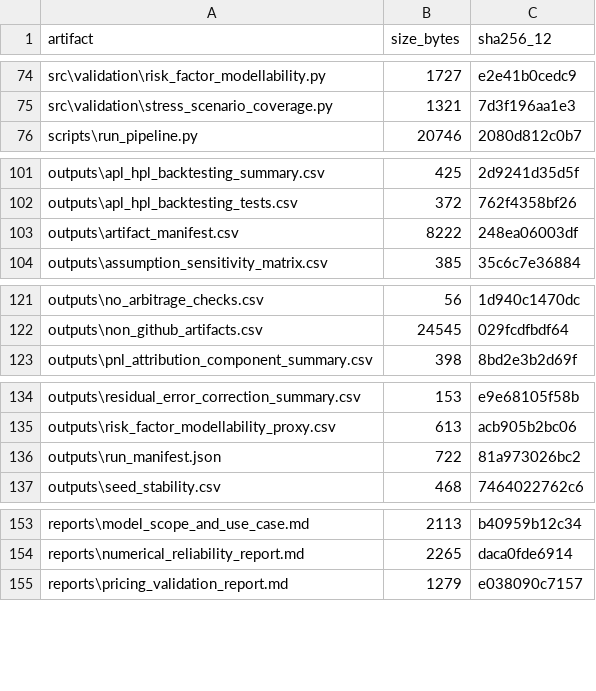
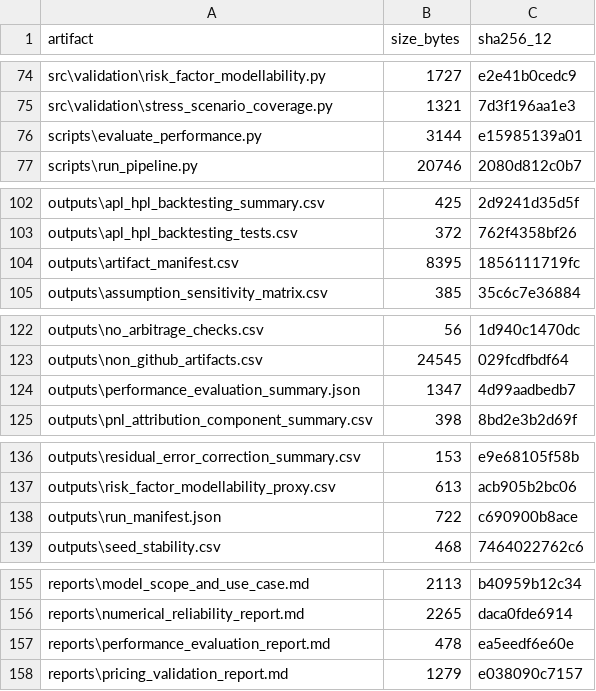
Before and after one commit to ReviveCoding/quant-model-validation-framework, a CSV file: outputs/artifact_manifest.csv, drawn as a sheet; only a part is shown, gaps mark what is left out; the diff covers the shown part only.

Commit message:
Update generated run manifests after performance evaluation

```diff
--- a/outputs/artifact_manifest.csv
+++ b/outputs/artifact_manifest.csv
@@ -75,2 +75,3 @@ src\validation\risk_factor_modellability.py,1727,e2e41b0cedc9
 src\validation\stress_scenario_coverage.py,1321,7d3f196aa1e3
+scripts\evaluate_performance.py,3144,e15985139a01
 scripts\run_pipeline.py,20746,2080d812c0b7
@@ -102,3 +103,3 @@ outputs\apl_hpl_backtesting_summary.csv,425,2d9241d35d5f
 outputs\apl_hpl_backtesting_tests.csv,372,762f4358bf26
-outputs\artifact_manifest.csv,8222,248ea06003df
+outputs\artifact_manifest.csv,8395,1856111719fc
 outputs\assumption_sensitivity_matrix.csv,385,35c6c7e36884
@@ -122,2 +123,3 @@ outputs\no_arbitrage_checks.csv,56,1d940c1470dc
 outputs\non_github_artifacts.csv,24545,029fcdfbdf64
+outputs\performance_evaluation_summary.json,1347,4d99aadbedb7
 outputs\pnl_attribution_component_summary.csv,398,8bd2e3b2d69f
@@ -135,3 +137,3 @@ outputs\residual_error_correction_summary.csv,153,e9e68105f58b
 outputs\risk_factor_modellability_proxy.csv,613,acb905b2bc06
-outputs\run_manifest.json,722,81a973026bc2
+outputs\run_manifest.json,722,c690900b8ace
 outputs\seed_stability.csv,468,7464022762c6
@@ -154,2 +156,3 @@ reports\model_scope_and_use_case.md,2113,b40959b12c34
 reports\numerical_reliability_report.md,2265,daca0fde6914
+reports\performance_evaluation_report.md,478,ea5eedf6e60e
 reports\pricing_validation_report.md,1279,e038090c7157
```
Also changed, not shown: 1 edited cell elsewhere in this file, 1 other file.
